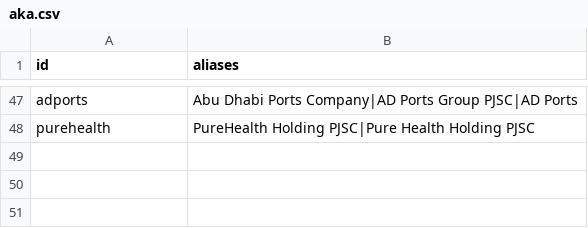
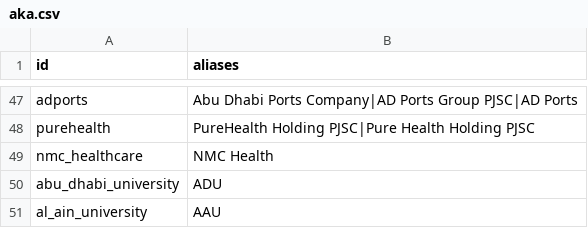
Before and after one commit to qizhangumich/power_network, a CSV file: data/aka.csv, drawn as a sheet; only a part is shown, gaps mark what is left out; the diff names each change by its address in the sheet, - before the commit and + after, or states it on an @@ line.

```diff
--- a/data/aka.csv
+++ b/data/aka.csv
+row 49: nmc_healthcare | NMC Health
+row 50: abu_dhabi_university | ADU
+row 51: al_ain_university | AAU
```
Also changed, not shown: data/backfill_queue.csv, data/institution_candidates.csv, 34 other files.
